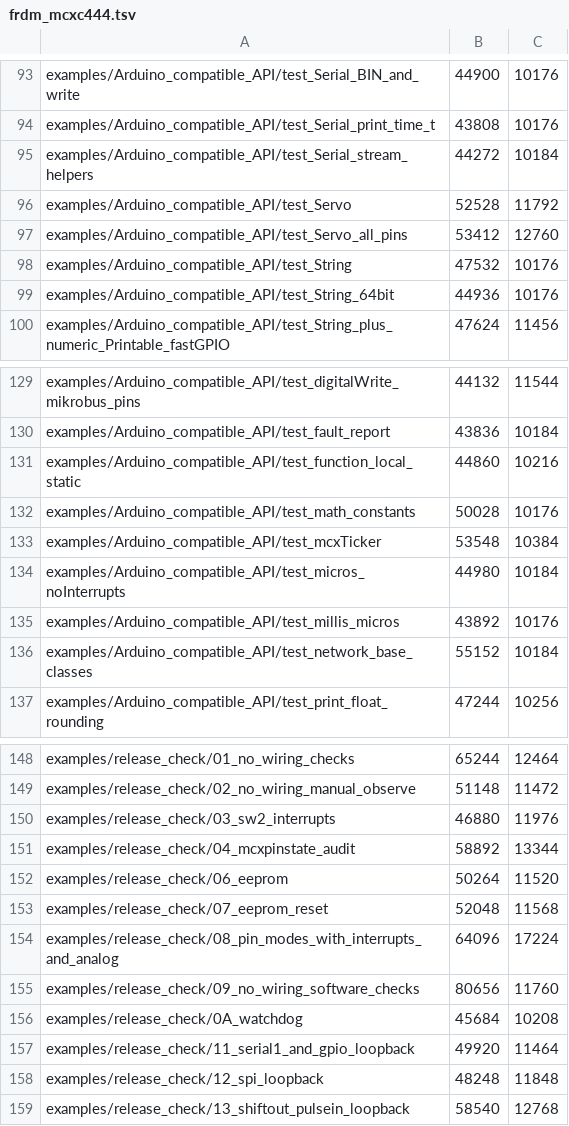
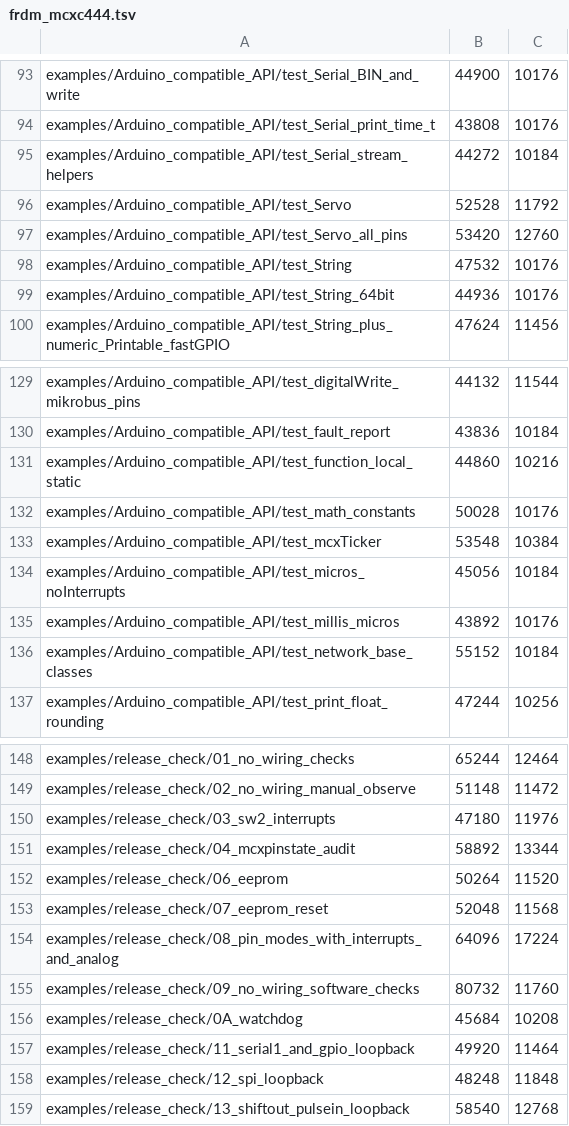
Before and after one commit to teddokano/mcx-arduino-core, a TSV file: .github/sizes/frdm_mcxc444.tsv, drawn as a sheet; only a part is shown, gaps mark what is left out.

```diff
--- a/.github/sizes/frdm_mcxc444.tsv
+++ b/.github/sizes/frdm_mcxc444.tsv
@@ -96,3 +96,3 @@ examples/Arduino_compatible_API/test_Serial_stream_helpers	44272	10184
 examples/Arduino_compatible_API/test_Servo	52528	11792
-examples/Arduino_compatible_API/test_Servo_all_pins	53412	12760
+examples/Arduino_compatible_API/test_Servo_all_pins	53420	12760
 examples/Arduino_compatible_API/test_String	47532	10176
@@ -133,3 +133,3 @@ examples/Arduino_compatible_API/test_math_constants	50028	10176
 examples/Arduino_compatible_API/test_mcxTicker	53548	10384
-examples/Arduino_compatible_API/test_micros_noInterrupts	44980	10184
+examples/Arduino_compatible_API/test_micros_noInterrupts	45056	10184
 examples/Arduino_compatible_API/test_millis_micros	43892	10176
@@ -149,3 +149,3 @@ examples/release_check/01_no_wiring_checks	65244	12464
 examples/release_check/02_no_wiring_manual_observe	51148	11472
-examples/release_check/03_sw2_interrupts	46880	11976
+examples/release_check/03_sw2_interrupts	47180	11976
 examples/release_check/04_mcxpinstate_audit	58892	13344
@@ -154,3 +154,3 @@ examples/release_check/07_eeprom_reset	52048	11568
 examples/release_check/08_pin_modes_with_interrupts_and_analog	64096	17224
-examples/release_check/09_no_wiring_software_checks	80656	11760
+examples/release_check/09_no_wiring_software_checks	80732	11760
 examples/release_check/0A_watchdog	45684	10208
```
Also changed, not shown: .github/sizes/frdm_mcxa153.tsv, .github/sizes/frdm_mcxa156.tsv, 2 other files.
